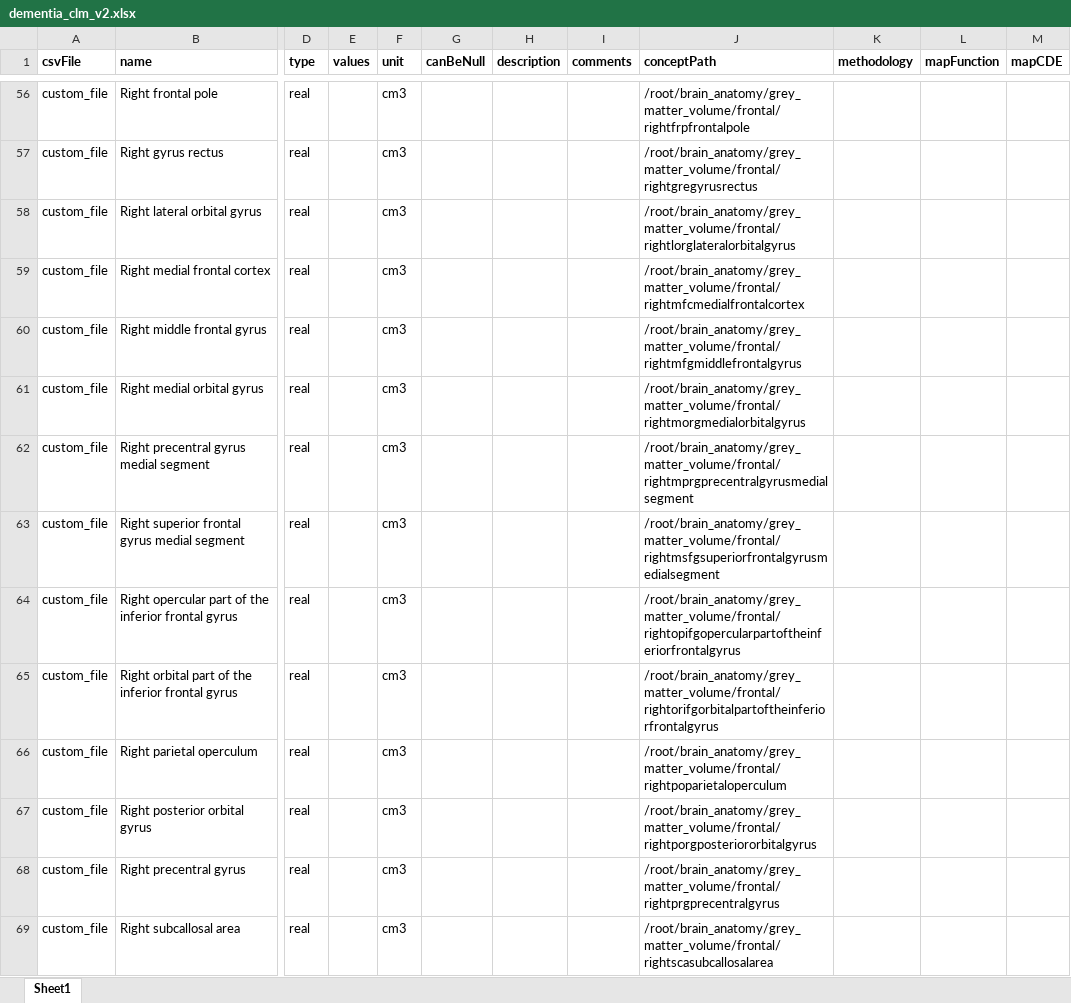
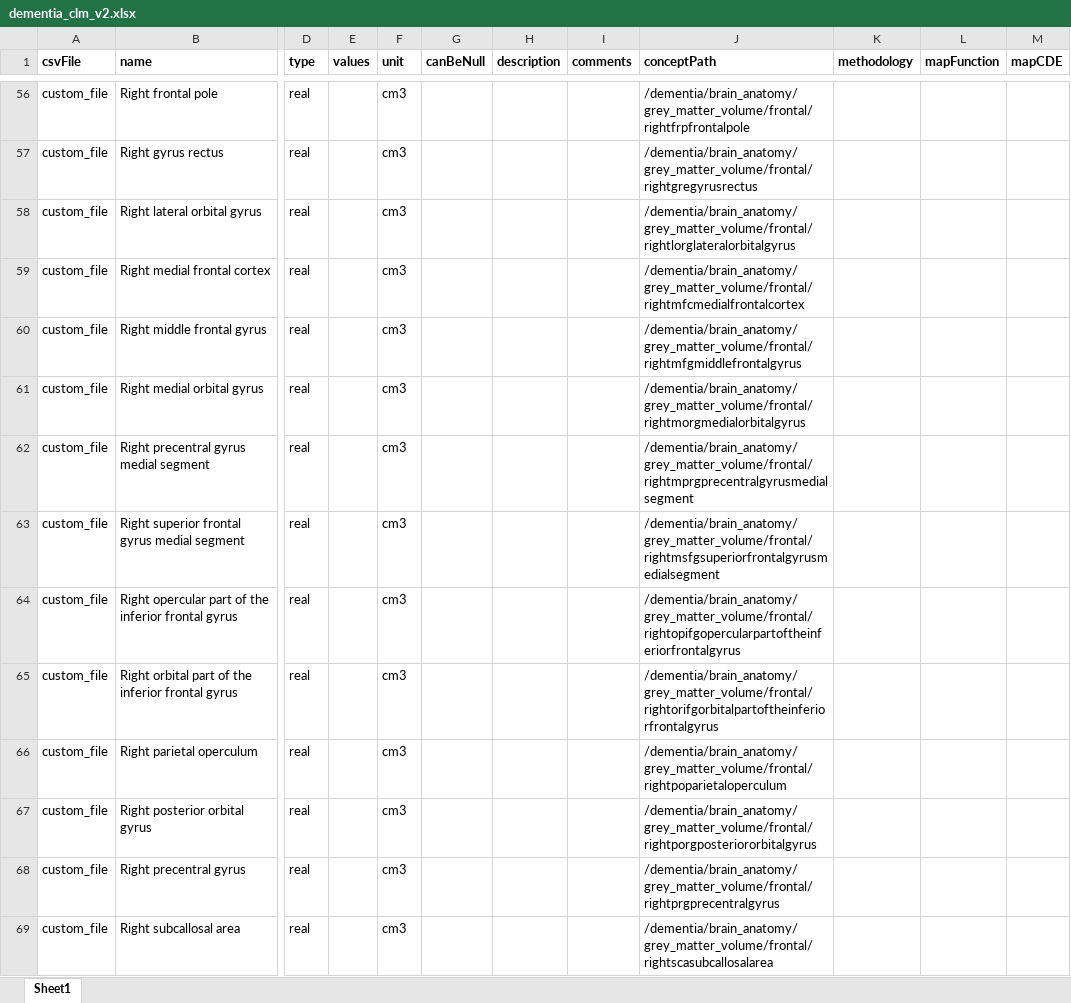
Before and after one commit to aueb-wim/DataCatalogue, an Excel workbook: src/main/resources/data/ErrorFiles/dementia_clm_v2.xlsx, sheet Sheet1, drawn as a sheet; only a part is shown, gaps mark what is left out; values as stored, in another font and other column widths than the file's, no borders; charts and pictures not drawn; the diff covers the shown part only; the diff names each change by its address in the sheet, - before the commit and + after, or states it on an @@ line.

```diff
--- a/src/main/resources/data/ErrorFiles/dementia_clm_v2.xlsx (sheet Sheet1)
+++ b/src/main/resources/data/ErrorFiles/dementia_clm_v2.xlsx (sheet Sheet1)
-J56 (conceptPath): /root/brain_anatomy/grey_matter_volume/frontal/rightfrpfrontalpole
+J56 (conceptPath): /dementia/brain_anatomy/grey_matter_volume/frontal/rightfrpfrontalpole
-J57 (conceptPath): /root/brain_anatomy/grey_matter_volume/frontal/rightgregyrusrectus
+J57 (conceptPath): /dementia/brain_anatomy/grey_matter_volume/frontal/rightgregyrusrectus
-J58 (conceptPath): /root/brain_anatomy/grey_matter_volume/frontal/rightlorglateralorbitalgyrus
+J58 (conceptPath): /dementia/brain_anatomy/grey_matter_volume/frontal/rightlorglateralorbitalgyrus
-J59 (conceptPath): /root/brain_anatomy/grey_matter_volume/frontal/rightmfcmedialfrontalcortex
+J59 (conceptPath): /dementia/brain_anatomy/grey_matter_volume/frontal/rightmfcmedialfrontalcortex
-J60 (conceptPath): /root/brain_anatomy/grey_matter_volume/frontal/rightmfgmiddlefrontalgyrus
+J60 (conceptPath): /dementia/brain_anatomy/grey_matter_volume/frontal/rightmfgmiddlefrontalgyrus
-J61 (conceptPath): /root/brain_anatomy/grey_matter_volume/frontal/rightmorgmedialorbitalgyrus
+J61 (conceptPath): /dementia/brain_anatomy/grey_matter_volume/frontal/rightmorgmedialorbitalgyrus
-J62 (conceptPath): /root/brain_anatomy/grey_matter_volume/frontal/rightmprgprecentralgyrusmedialsegment
+J62 (conceptPath): /dementia/brain_anatomy/grey_matter_volume/frontal/rightmprgprecentralgyrusmedialsegment
-J63 (conceptPath): /root/brain_anatomy/grey_matter_volume/frontal/rightmsfgsuperiorfrontalgyrusmedialsegment
+J63 (conceptPath): /dementia/brain_anatomy/grey_matter_volume/frontal/rightmsfgsuperiorfrontalgyrusmedialsegment
-J64 (conceptPath): /root/brain_anatomy/grey_matter_volume/frontal/rightopifgopercularpartoftheinferiorfrontalgyrus
+J64 (conceptPath): /dementia/brain_anatomy/grey_matter_volume/frontal/rightopifgopercularpartoftheinferiorfrontalgyrus
-J65 (conceptPath): /root/brain_anatomy/grey_matter_volume/frontal/rightorifgorbitalpartoftheinferiorfrontalgyrus
+J65 (conceptPath): /dementia/brain_anatomy/grey_matter_volume/frontal/rightorifgorbitalpartoftheinferiorfrontalgyrus
-J66 (conceptPath): /root/brain_anatomy/grey_matter_volume/frontal/rightpoparietaloperculum
+J66 (conceptPath): /dementia/brain_anatomy/grey_matter_volume/frontal/rightpoparietaloperculum
-J67 (conceptPath): /root/brain_anatomy/grey_matter_volume/frontal/rightporgposteriororbitalgyrus
+J67 (conceptPath): /dementia/brain_anatomy/grey_matter_volume/frontal/rightporgposteriororbitalgyrus
-J68 (conceptPath): /root/brain_anatomy/grey_matter_volume/frontal/rightprgprecentralgyrus
+J68 (conceptPath): /dementia/brain_anatomy/grey_matter_volume/frontal/rightprgprecentralgyrus
-J69 (conceptPath): /root/brain_anatomy/grey_matter_volume/frontal/rightscasubcallosalarea
+J69 (conceptPath): /dementia/brain_anatomy/grey_matter_volume/frontal/rightscasubcallosalarea
```
Also changed, not shown: 165 edited cells elsewhere in this sheet, 6 other files.
